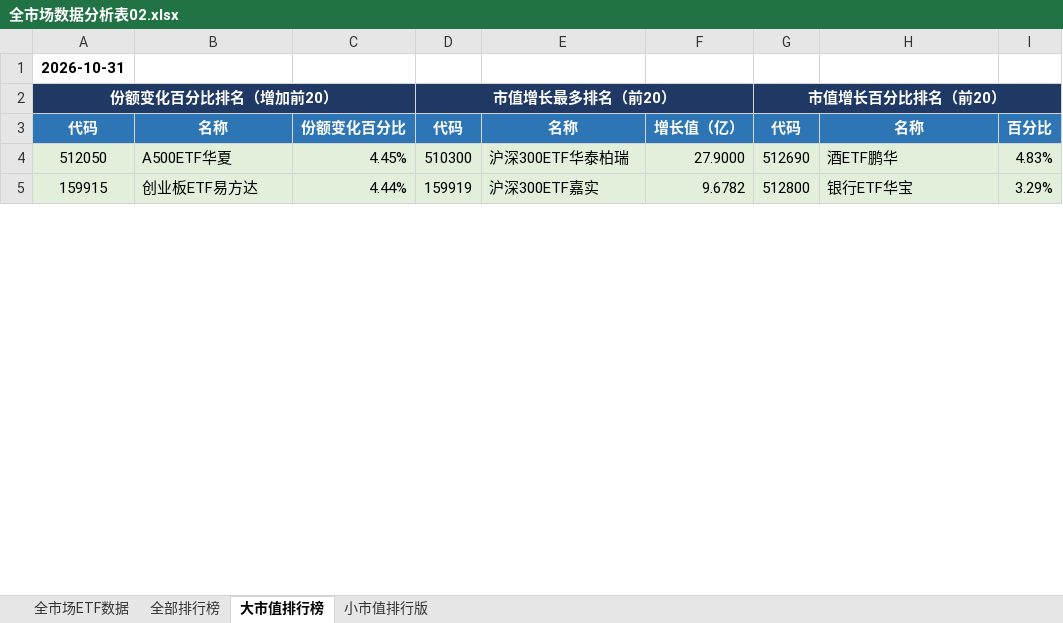
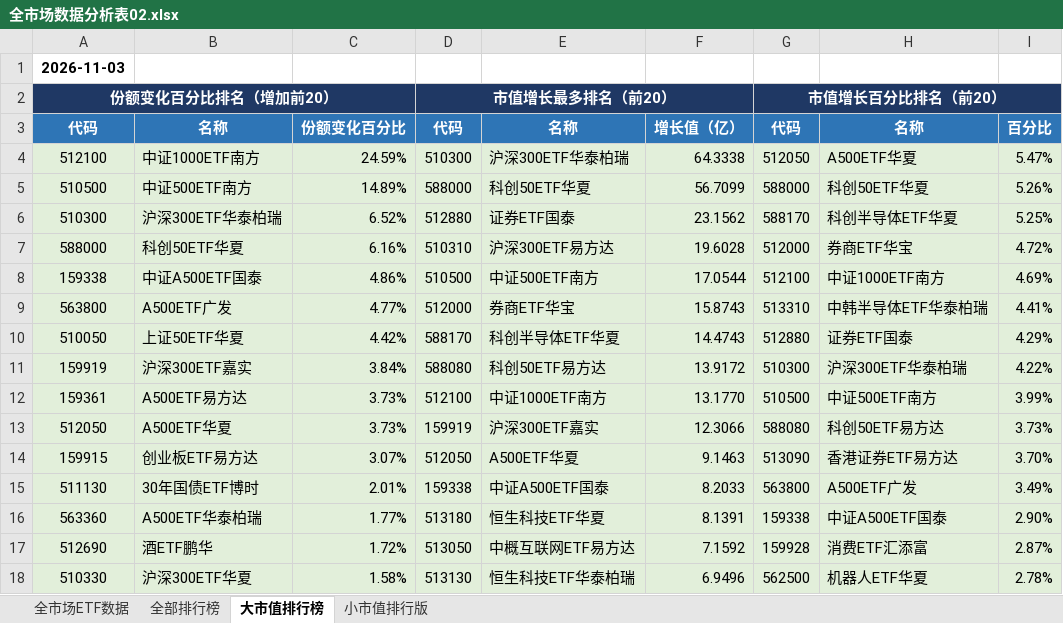
Before and after one commit to dagoushi003/dagoushi003.github.io, an Excel workbook: assets/posts/全市场数据分析表02.xlsx, sheet 大市值排行榜, drawn as a sheet; only a part is shown; values as stored, in another font and other column widths than the file's, no borders; addresses are those after the commit; the diff covers the shown part only; the diff names each change by its address in the sheet, - before the commit and + after, or states it on an @@ line.

```diff
--- a/assets/posts/全市场数据分析表02.xlsx (sheet 大市值排行榜)
+++ b/assets/posts/全市场数据分析表02.xlsx (sheet 大市值排行榜)
-A1: 2026-10-31
+A1: 2026-11-03
+row 4: 512100 | 中证1000ETF南方 | 24.59% | 510300 | 沪深300ETF华泰柏瑞 | 64.3338 | 512050 | A500ETF华夏 | 5.47%
+row 5: 510500 | 中证500ETF南方 | 14.89% | 588000 | 科创50ETF华夏 | 56.7099 | 588000 | 科创50ETF华夏 | 5.26%
+row 6: 510300 | 沪深300ETF华泰柏瑞 | 6.52% | 512880 | 证券ETF国泰 | 23.1562 | 588170 | 科创半导体ETF华夏 | 5.25%
+row 7: 588000 | 科创50ETF华夏 | 6.16% | 510310 | 沪深300ETF易方达 | 19.6028 | 512000 | 券商ETF华宝 | 4.72%
+row 8: 159338 | 中证A500ETF国泰 | 4.86% | 510500 | 中证500ETF南方 | 17.0544 | 512100 | 中证1000ETF南方 | 4.69%
+row 9: 563800 | A500ETF广发 | 4.77% | 512000 | 券商ETF华宝 | 15.8743 | 513310 | 中韩半导体ETF华泰柏瑞 | 4.41%
+row 10: 510050 | 上证50ETF华夏 | 4.42% | 588170 | 科创半导体ETF华夏 | 14.4743 | 512880 | 证券ETF国泰 | 4.29%
+row 11: 159919 | 沪深300ETF嘉实 | 3.84% | 588080 | 科创50ETF易方达 | 13.9172 | 510300 | 沪深300ETF华泰柏瑞 | 4.22%
+row 12: 159361 | A500ETF易方达 | 3.73% | 512100 | 中证1000ETF南方 | 13.1770 | 510500 | 中证500ETF南方 | 3.99%
-C13: 4.45%
+C13: 3.73%
-D13: 510300
+D13: 159919
-E13: 沪深300ETF华泰柏瑞
+E13: 沪深300ETF嘉实
-F13: 27.9000
+F13: 12.3066
-G13: 512690
+G13: 588080
-H13: 酒ETF鹏华
+H13: 科创50ETF易方达
-I13: 4.83%
+I13: 3.73%
-C14: 4.44%
+C14: 3.07%
-D14: 159919
+D14: 512050
-E14: 沪深300ETF嘉实
+E14: A500ETF华夏
-F14: 9.6782
+F14: 9.1463
-G14: 512800
+G14: 513090
-H14: 银行ETF华宝
+H14: 香港证券ETF易方达
-I14: 3.29%
+I14: 3.70%
+row 15: 511130 | 30年国债ETF博时 | 2.01% | 159338 | 中证A500ETF国泰 | 8.2033 | 563800 | A500ETF广发 | 3.49%
+row 16: 563360 | A500ETF华泰柏瑞 | 1.77% | 513180 | 恒生科技ETF华夏 | 8.1391 | 159338 | 中证A500ETF国泰 | 2.90%
+row 17: 512690 | 酒ETF鹏华 | 1.72% | 513050 | 中概互联网ETF易方达 | 7.1592 | 159928 | 消费ETF汇添富 | 2.87%
+row 18: 510330 | 沪深300ETF华夏 | 1.58% | 513130 | 恒生科技ETF华泰柏瑞 | 6.9496 | 562500 | 机器人ETF华夏 | 2.78%
```
Also changed, not shown: 19 added rows, 32 removed rows, 43 edited cells and merged cells elsewhere in this sheet, sheet 全市场ETF数据, sheet 全部排行榜, sheet 小市值排行版.
